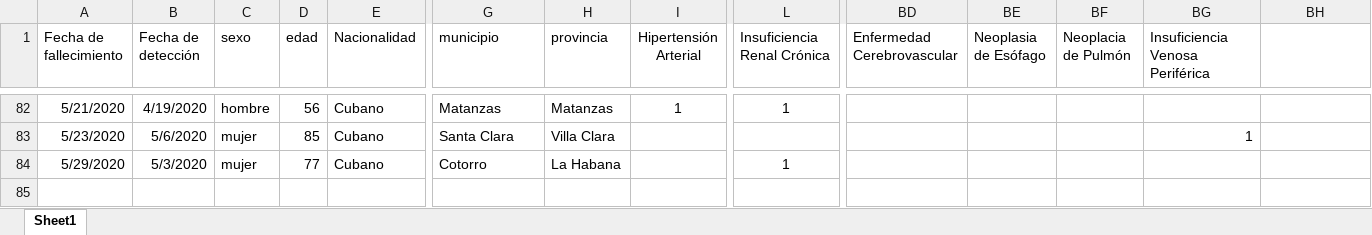
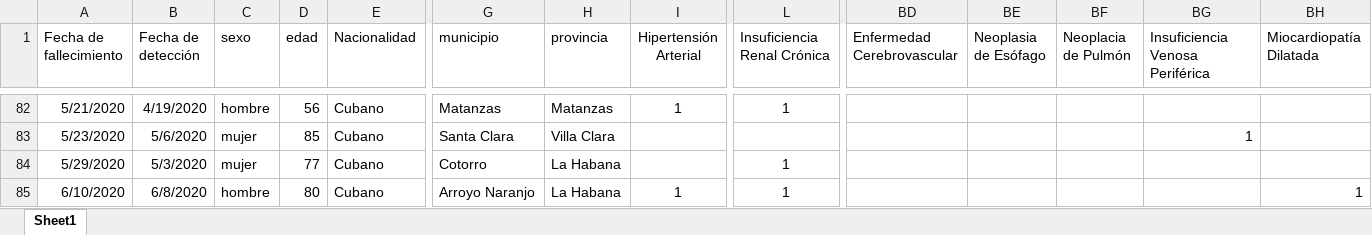
Before and after one commit to fr20587/covid19, an Excel workbook: data/muertes.xlsx, sheet Sheet1, drawn as a sheet; only a part is shown, gaps mark what is left out; values as stored, in another font and other column widths than the file's, no borders; table styles not drawn; rows hold the shown columns only; the diff names each change by its address in the sheet, - before the commit and + after, or states it on an @@ line.

```diff
--- a/data/muertes.xlsx (sheet Sheet1)
+++ b/data/muertes.xlsx (sheet Sheet1)
-BH1: (empty)
+BH1: Miocardiopatía Dilatada
+row 85: 6/10/2020 | 6/8/2020 | hombre | 80 | Cubano | Arroyo Naranjo | La Habana | 1 | 1 |  |  |  |  | 1
```
Also changed, not shown: 37 other files.
